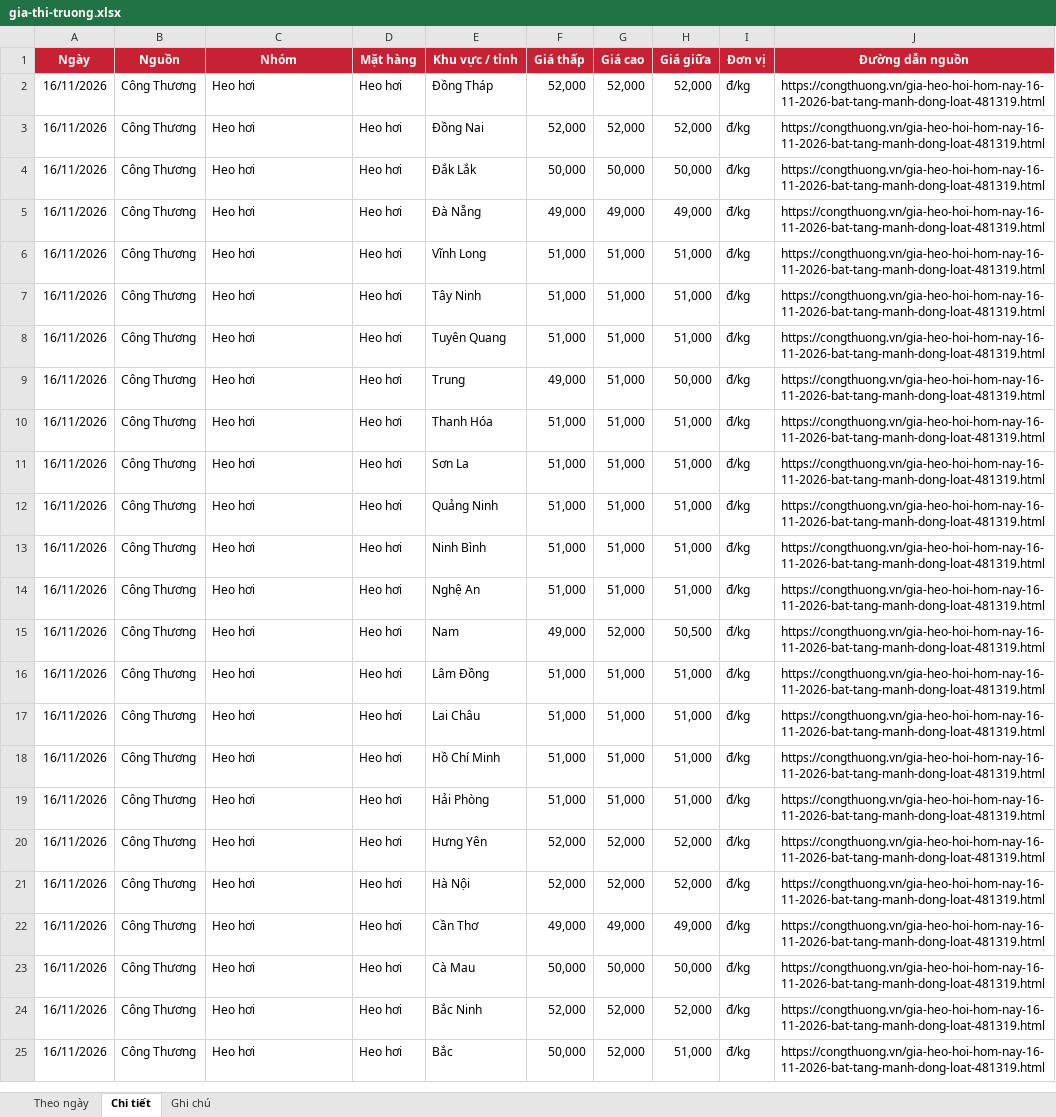
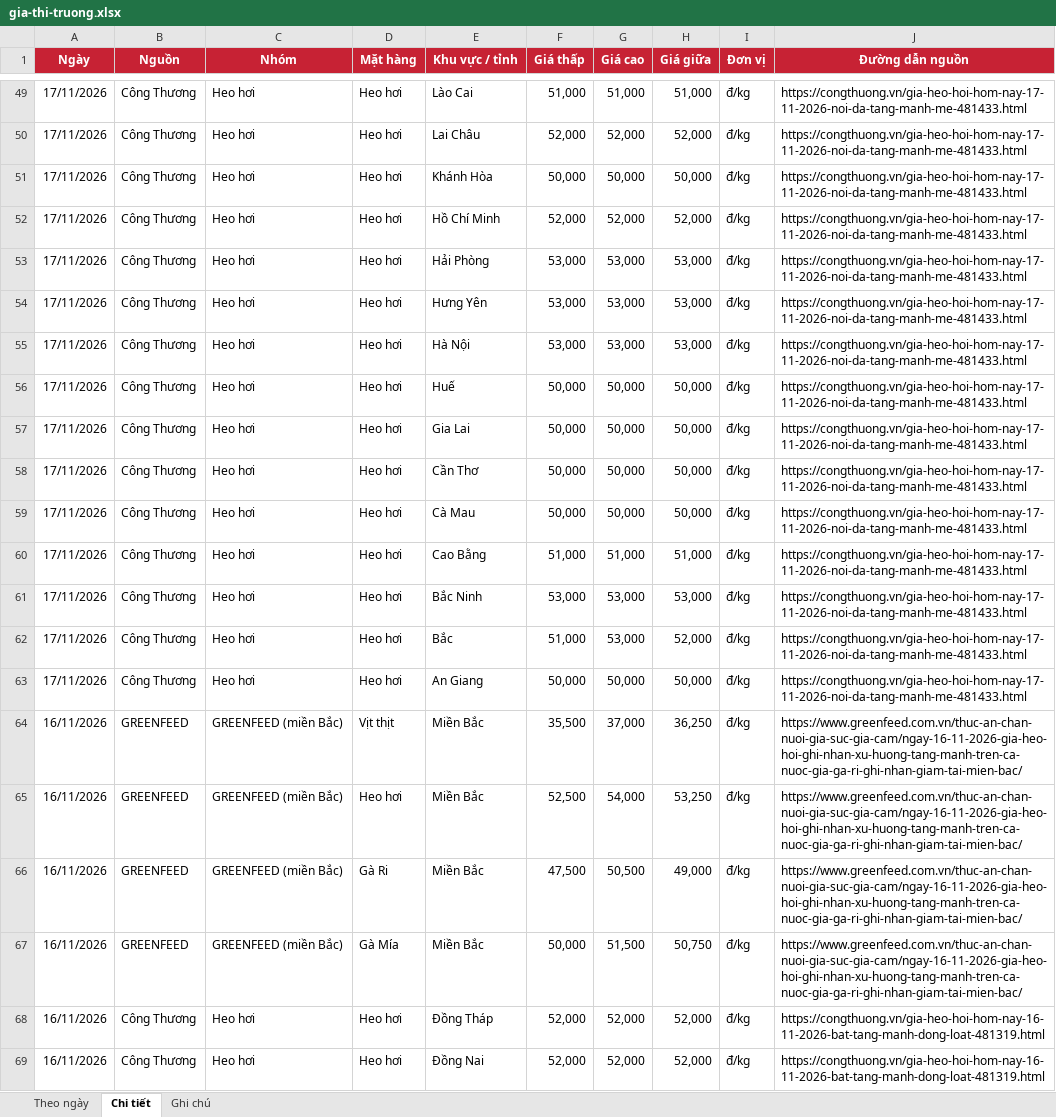
Before and after one commit to thuantran1268/farmcalc, an Excel workbook: data/gia-thi-truong.xlsx, sheet Chi tiết, drawn as a sheet; only a part is shown, gaps mark what is left out; the shorter side is filled out with more unchanged rows; values as stored, in another font and other column widths than the file's, no borders; the diff covers the shown part only; the diff names each change by its address in the sheet, - before the commit and + after, or states it on an @@ line.

```diff
--- a/data/gia-thi-truong.xlsx (sheet Chi tiết)
+++ b/data/gia-thi-truong.xlsx (sheet Chi tiết)
+row 49: 17/11/2026 | Công Thương | Heo hơi | Heo hơi | Lào Cai | 51,000 | 51,000 | 51,000 | đ/kg | https://congthuong.vn/gia-heo-hoi-hom-nay-17-11-2026-noi-da-tang-manh-me-481433.html
+row 50: 17/11/2026 | Công Thương | Heo hơi | Heo hơi | Lai Châu | 52,000 | 52,000 | 52,000 | đ/kg | https://congthuong.vn/gia-heo-hoi-hom-nay-17-11-2026-noi-da-tang-manh-me-481433.html
+row 51: 17/11/2026 | Công Thương | Heo hơi | Heo hơi | Khánh Hòa | 50,000 | 50,000 | 50,000 | đ/kg | https://congthuong.vn/gia-heo-hoi-hom-nay-17-11-2026-noi-da-tang-manh-me-481433.html
+row 52: 17/11/2026 | Công Thương | Heo hơi | Heo hơi | Hồ Chí Minh | 52,000 | 52,000 | 52,000 | đ/kg | https://congthuong.vn/gia-heo-hoi-hom-nay-17-11-2026-noi-da-tang-manh-me-481433.html
+row 53: 17/11/2026 | Công Thương | Heo hơi | Heo hơi | Hải Phòng | 53,000 | 53,000 | 53,000 | đ/kg | https://congthuong.vn/gia-heo-hoi-hom-nay-17-11-2026-noi-da-tang-manh-me-481433.html
+row 54: 17/11/2026 | Công Thương | Heo hơi | Heo hơi | Hưng Yên | 53,000 | 53,000 | 53,000 | đ/kg | https://congthuong.vn/gia-heo-hoi-hom-nay-17-11-2026-noi-da-tang-manh-me-481433.html
+row 55: 17/11/2026 | Công Thương | Heo hơi | Heo hơi | Hà Nội | 53,000 | 53,000 | 53,000 | đ/kg | https://congthuong.vn/gia-heo-hoi-hom-nay-17-11-2026-noi-da-tang-manh-me-481433.html
+row 56: 17/11/2026 | Công Thương | Heo hơi | Heo hơi | Huế | 50,000 | 50,000 | 50,000 | đ/kg | https://congthuong.vn/gia-heo-hoi-hom-nay-17-11-2026-noi-da-tang-manh-me-481433.html
+row 57: 17/11/2026 | Công Thương | Heo hơi | Heo hơi | Gia Lai | 50,000 | 50,000 | 50,000 | đ/kg | https://congthuong.vn/gia-heo-hoi-hom-nay-17-11-2026-noi-da-tang-manh-me-481433.html
+row 58: 17/11/2026 | Công Thương | Heo hơi | Heo hơi | Cần Thơ | 50,000 | 50,000 | 50,000 | đ/kg | https://congthuong.vn/gia-heo-hoi-hom-nay-17-11-2026-noi-da-tang-manh-me-481433.html
+row 59: 17/11/2026 | Công Thương | Heo hơi | Heo hơi | Cà Mau | 50,000 | 50,000 | 50,000 | đ/kg | https://congthuong.vn/gia-heo-hoi-hom-nay-17-11-2026-noi-da-tang-manh-me-481433.html
+row 60: 17/11/2026 | Công Thương | Heo hơi | Heo hơi | Cao Bằng | 51,000 | 51,000 | 51,000 | đ/kg | https://congthuong.vn/gia-heo-hoi-hom-nay-17-11-2026-noi-da-tang-manh-me-481433.html
+row 61: 17/11/2026 | Công Thương | Heo hơi | Heo hơi | Bắc Ninh | 53,000 | 53,000 | 53,000 | đ/kg | https://congthuong.vn/gia-heo-hoi-hom-nay-17-11-2026-noi-da-tang-manh-me-481433.html
+row 62: 17/11/2026 | Công Thương | Heo hơi | Heo hơi | Bắc | 51,000 | 53,000 | 52,000 | đ/kg | https://congthuong.vn/gia-heo-hoi-hom-nay-17-11-2026-noi-da-tang-manh-me-481433.html
+row 63: 17/11/2026 | Công Thương | Heo hơi | Heo hơi | An Giang | 50,000 | 50,000 | 50,000 | đ/kg | https://congthuong.vn/gia-heo-hoi-hom-nay-17-11-2026-noi-da-tang-manh-me-481433.html
+row 64: 16/11/2026 | GREENFEED | GREENFEED (miền Bắc) | Vịt thịt | Miền Bắc | 35,500 | 37,000 | 36,250 | đ/kg | https://www.greenfeed.com.vn/thuc-an-chan-nuoi-gia-suc-gia-cam/ngay-16-11-2026-gia-heo-hoi-ghi-nhan-xu-huong-tang-manh-tren-ca-nuoc-gia-ga-ri-ghi-nhan-giam-tai-mien-bac/
+row 65: 16/11/2026 | GREENFEED | GREENFEED (miền Bắc) | Heo hơi | Miền Bắc | 52,500 | 54,000 | 53,250 | đ/kg | https://www.greenfeed.com.vn/thuc-an-chan-nuoi-gia-suc-gia-cam/ngay-16-11-2026-gia-heo-hoi-ghi-nhan-xu-huong-tang-manh-tren-ca-nuoc-gia-ga-ri-ghi-nhan-giam-tai-mien-bac/
+row 66: 16/11/2026 | GREENFEED | GREENFEED (miền Bắc) | Gà Ri | Miền Bắc | 47,500 | 50,500 | 49,000 | đ/kg | https://www.greenfeed.com.vn/thuc-an-chan-nuoi-gia-suc-gia-cam/ngay-16-11-2026-gia-heo-hoi-ghi-nhan-xu-huong-tang-manh-tren-ca-nuoc-gia-ga-ri-ghi-nhan-giam-tai-mien-bac/
+row 67: 16/11/2026 | GREENFEED | GREENFEED (miền Bắc) | Gà Mía | Miền Bắc | 50,000 | 51,500 | 50,750 | đ/kg | https://www.greenfeed.com.vn/thuc-an-chan-nuoi-gia-suc-gia-cam/ngay-16-11-2026-gia-heo-hoi-ghi-nhan-xu-huong-tang-manh-tren-ca-nuoc-gia-ga-ri-ghi-nhan-giam-tai-mien-bac/
```
Also changed, not shown: 47 added rows elsewhere in this sheet, sheet Theo ngày, sheet Ghi chú, 1 other file.
